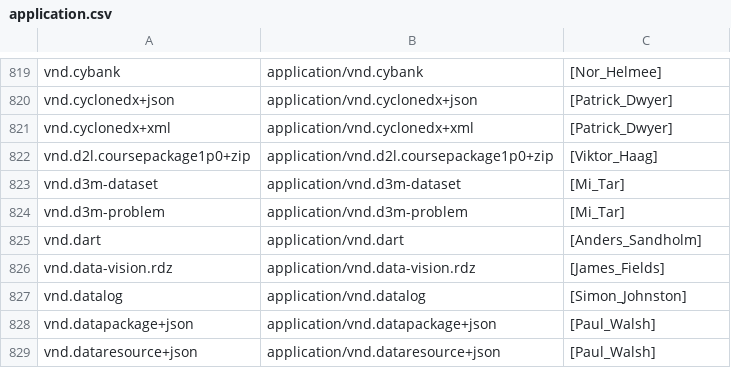
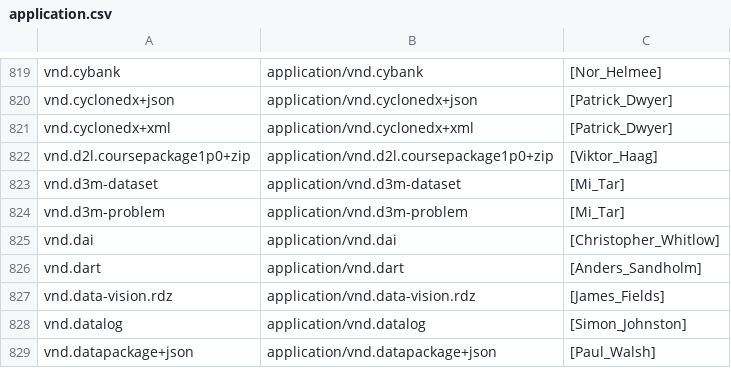
Before and after one commit to media-types/media-types, a CSV file: iana/application.csv, drawn as a sheet; only a part is shown, gaps mark what is left out; the shorter side is filled out with more unchanged rows.

Commit message:
iana: add application/vnd.dai

```diff
--- a/iana/application.csv
+++ b/iana/application.csv
@@ -824,2 +824,3 @@ vnd.d3m-dataset,application/vnd.d3m-dataset,[Mi_Tar]
 vnd.d3m-problem,application/vnd.d3m-problem,[Mi_Tar]
+vnd.dai,application/vnd.dai,[Christopher_Whitlow]
 vnd.dart,application/vnd.dart,[Anders_Sandholm]
```
Also changed, not shown: 2 other files.
